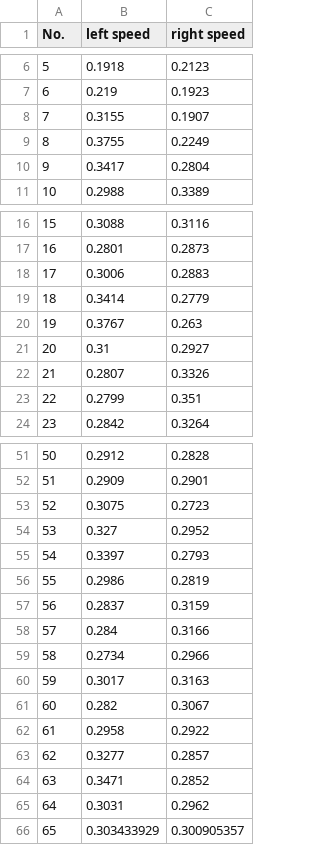
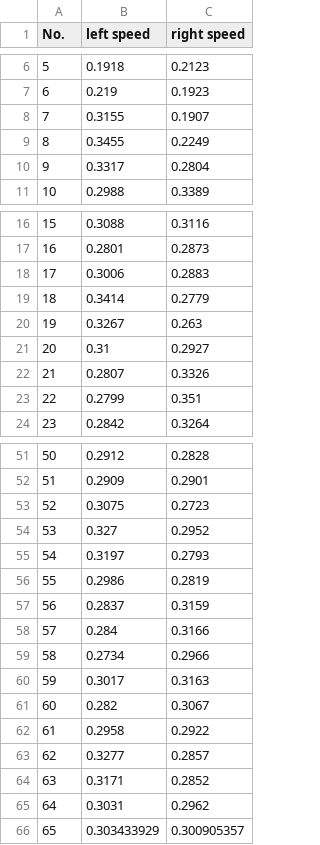
Before and after one commit to MHYZS/RF_data, a CSV file: 10.csv, drawn as a sheet; only a part is shown, gaps mark what is left out.

Commit message:
Update 10.csv

```diff
--- a/10.csv
+++ b/10.csv
@@ -8,4 +8,4 @@
 7,0.3155,0.1907
-8,0.3755,0.2249
-9,0.3417,0.2804
+8,0.3455,0.2249
+9,0.3317,0.2804
 10,0.2988,0.3389
@@ -19,3 +19,3 @@
 18,0.3414,0.2779
-19,0.3767,0.263
+19,0.3267,0.263
 20,0.31,0.2927
@@ -54,3 +54,3 @@
 53,0.327,0.2952
-54,0.3397,0.2793
+54,0.3197,0.2793
 55,0.2986,0.2819
@@ -63,3 +63,3 @@
 62,0.3277,0.2857
-63,0.3471,0.2852
+63,0.3171,0.2852
 64,0.3031,0.2962
```
